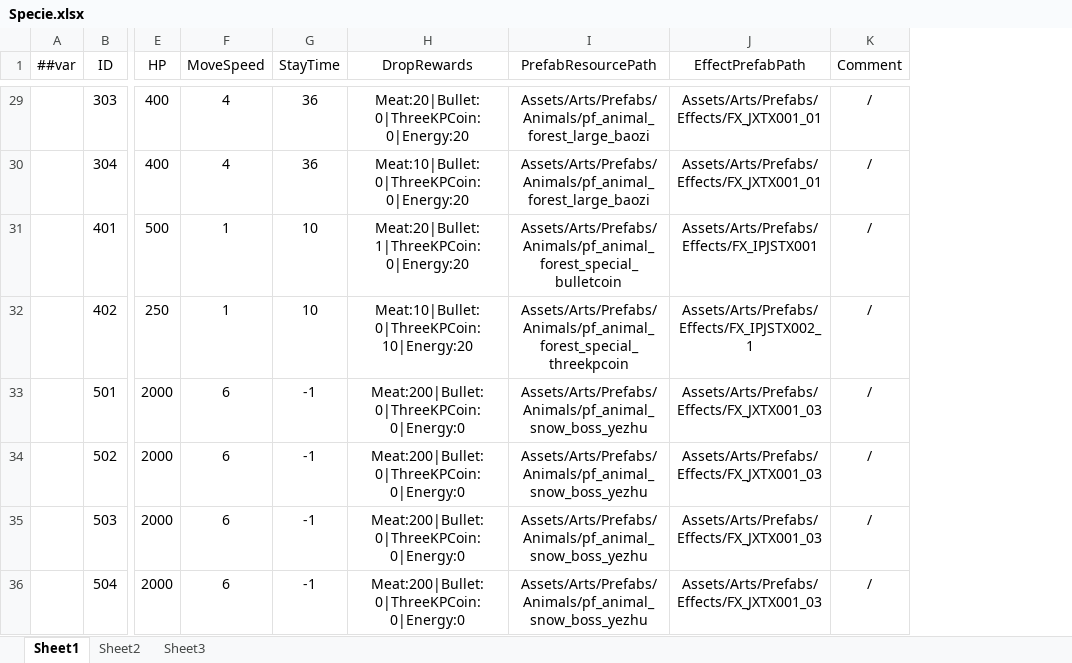
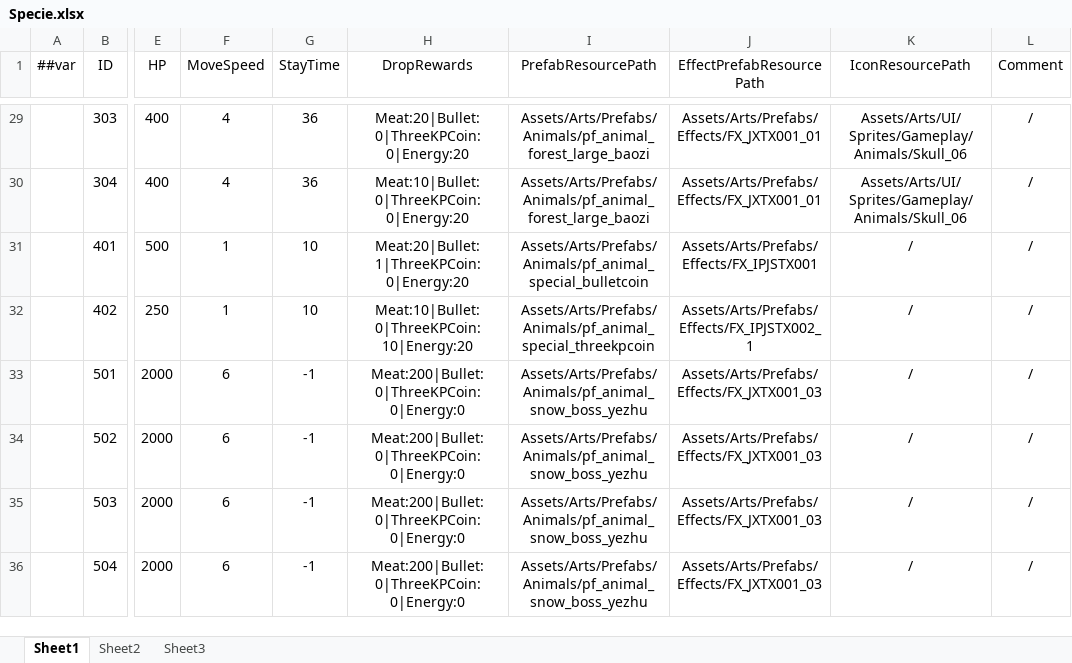
Before and after one commit to greenballyjq/HuntingConfig, an Excel workbook: Datas/Specie.xlsx, sheet Sheet1, drawn as a sheet; only a part is shown, gaps mark what is left out; values as stored, in another font and other column widths than the file's, no borders; the diff covers the shown part only; the diff names each change by its address in the sheet, - before the commit and + after, or states it on an @@ line.

```diff
--- a/Datas/Specie.xlsx (sheet Sheet1)
+++ b/Datas/Specie.xlsx (sheet Sheet1)
+column K (IconResourcePath), rows 29-36: Assets/Arts/UI/Sprites/Gameplay/Animals/Skull_06 | Assets/Arts/UI/Sprites/Gameplay/Animals/Skull_06 | / | / | / | / | / | /
-J1: EffectPrefabPath
+J1: EffectPrefabResourcePath
-I31 (PrefabResourcePath): Assets/Arts/Prefabs/Animals/pf_animal_forest_special_bulletcoin
+I31 (PrefabResourcePath): Assets/Arts/Prefabs/Animals/pf_animal_special_bulletcoin
-I32 (PrefabResourcePath): Assets/Arts/Prefabs/Animals/pf_animal_forest_special_threekpcoin
+I32 (PrefabResourcePath): Assets/Arts/Prefabs/Animals/pf_animal_special_threekpcoin
```
Also changed, not shown: 13 edited cells elsewhere in this sheet.
